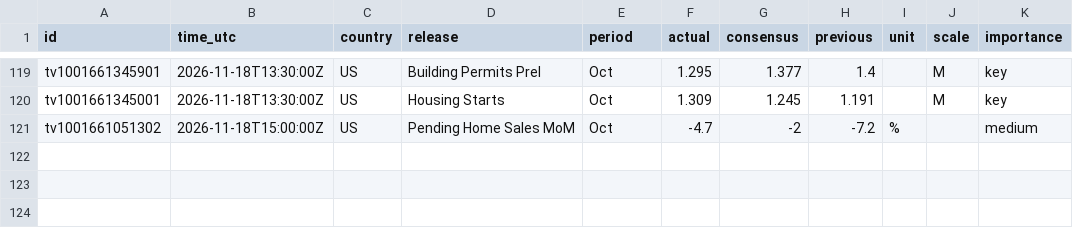
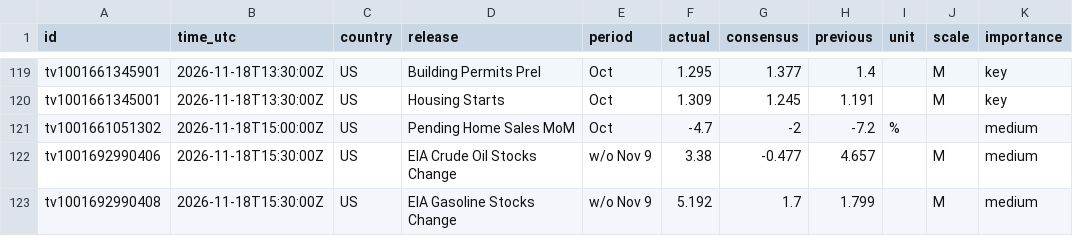
Before and after one commit to mrmikerbrown-maker/Pulse-Site-Demo-v1-Not-Public, a CSV file: calendar/data/history.csv, drawn as a sheet; only a part is shown, gaps mark what is left out; the diff names each change by its address in the sheet, - before the commit and + after, or states it on an @@ line.

```diff
--- a/calendar/data/history.csv
+++ b/calendar/data/history.csv
+row 122: tv1001692990406 | 2026-11-18T15:30:00Z | US | EIA Crude Oil Stocks Change | w/o Nov 9 | 3.38 | -0.477 | 4.657 |  | M | medium
+row 123: tv1001692990408 | 2026-11-18T15:30:00Z | US | EIA Gasoline Stocks Change | w/o Nov 9 | 5.192 | 1.7 | 1.799 |  | M | medium
```
Also changed, not shown: 1 other file.
